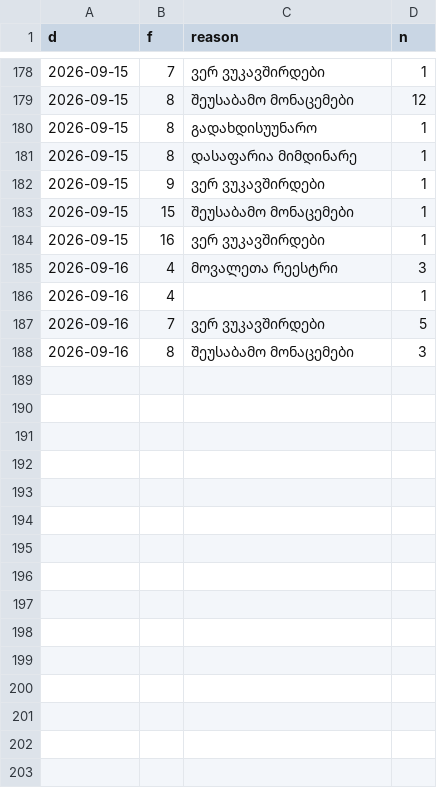
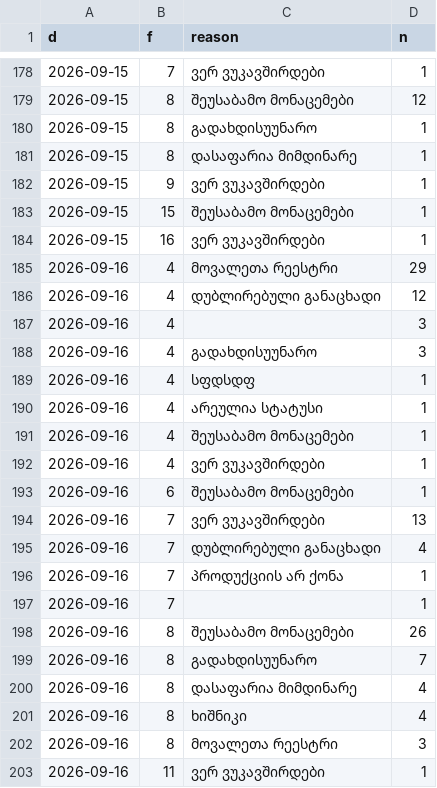
Before and after one commit to Volta-ge/reporting, a TSV file: volta-analytics-new-db/ops_reasons.tsv, drawn as a sheet; only a part is shown, gaps mark what is left out; the diff covers the shown part only.

```diff
--- a/volta-analytics-new-db/ops_reasons.tsv
+++ b/volta-analytics-new-db/ops_reasons.tsv
@@ -184,5 +184,20 @@ d	f	reason	n
 2026-09-15	16	ვერ ვუკავშირდები	1
-2026-09-16	4	მოვალეთა რეესტრი	3
-2026-09-16	4		1
-2026-09-16	7	ვერ ვუკავშირდები	5
-2026-09-16	8	შეუსაბამო მონაცემები	3
+2026-09-16	4	მოვალეთა რეესტრი	29
+2026-09-16	4	დუბლირებული განაცხადი	12
+2026-09-16	4		3
+2026-09-16	4	გადახდისუუნარო	3
+2026-09-16	4	სფდსდფ	1
+2026-09-16	4	არეულია სტატუსი	1
+2026-09-16	4	შეუსაბამო მონაცემები	1
+2026-09-16	4	ვერ ვუკავშირდები	1
+2026-09-16	6	შეუსაბამო მონაცემები	1
+2026-09-16	7	ვერ ვუკავშირდები	13
+2026-09-16	7	დუბლირებული განაცხადი	4
+2026-09-16	7	პროდუქციის არ ქონა	1
+2026-09-16	7		1
+2026-09-16	8	შეუსაბამო მონაცემები	26
+2026-09-16	8	გადახდისუუნარო	7
+2026-09-16	8	დასაფარია მიმდინარე	4
+2026-09-16	8	ხიშნიკი	4
+2026-09-16	8	მოვალეთა რეესტრი	3
+2026-09-16	11	ვერ ვუკავშირდები	1
```
Also changed, not shown: 30 added rows and 12 moved rows elsewhere in this file, volta-analytics-new-db/coll_activity.tsv, volta-analytics-new-db/coll_od_loans.tsv, 57 other files.
